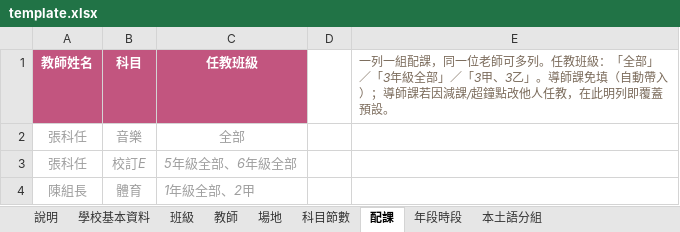
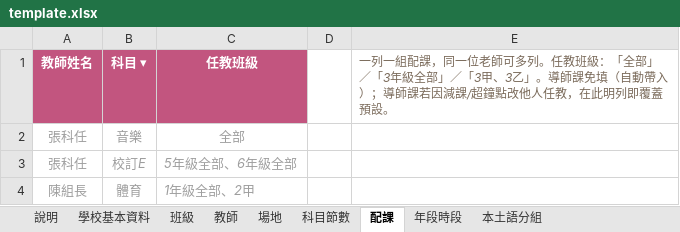
Before and after one commit to smallcannon-arch/schedule-demo, an Excel workbook: template.xlsx, sheet 配課, drawn as a sheet; values as stored, in another font and other column widths than the file's, no borders; the diff names each change by its address in the sheet, - before the commit and + after, or states it on an @@ line.

```diff
--- a/template.xlsx (sheet 配課)
+++ b/template.xlsx (sheet 配課)
-B1: 科目
+B1: 科目 ▾
```
Also changed, not shown: sheet 本土語分組, sheet 科目節數, sheet 說明, sheet 班級, sheet 教師.
